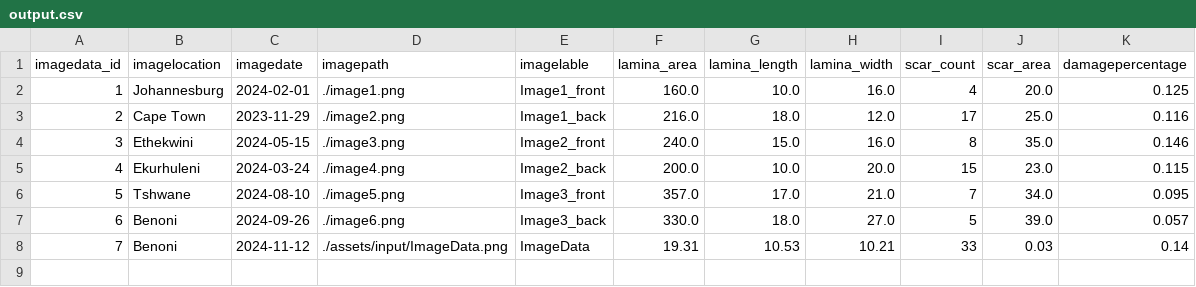
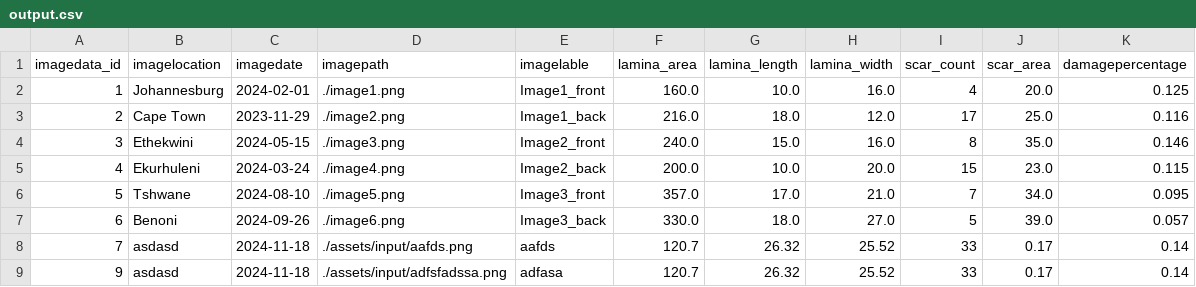
Before and after one commit to Jacquesvnme/Leaf-Scarring-Project, a CSV file: Code/HyacinthScan/assets/output/output.csv, drawn as a sheet.

```diff
--- a/Code/HyacinthScan/assets/output/output.csv
+++ b/Code/HyacinthScan/assets/output/output.csv
@@ -7,2 +7,3 @@ imagedata_id,imagelocation,imagedate,imagepath,imagelable,lamina_area,lamina_len
 6,Benoni,2024-09-26,./image6.png,Image3_back,330.0,18.0,27.0,5,39.0,0.057
-7,Benoni,2024-11-12,./assets/input/ImageData.png,ImageData,19.31,10.53,10.21,33,0.03,0.14
+7,asdasd,2024-11-18,./assets/input/aafds.png,aafds,120.7,26.32,25.52,33,0.17,0.14
+9,asdasd,2024-11-18,./assets/input/adfsfadssa.png,adfasa,120.7,26.32,25.52,33,0.17,0.14
```
Also changed, not shown: 10 other files.
